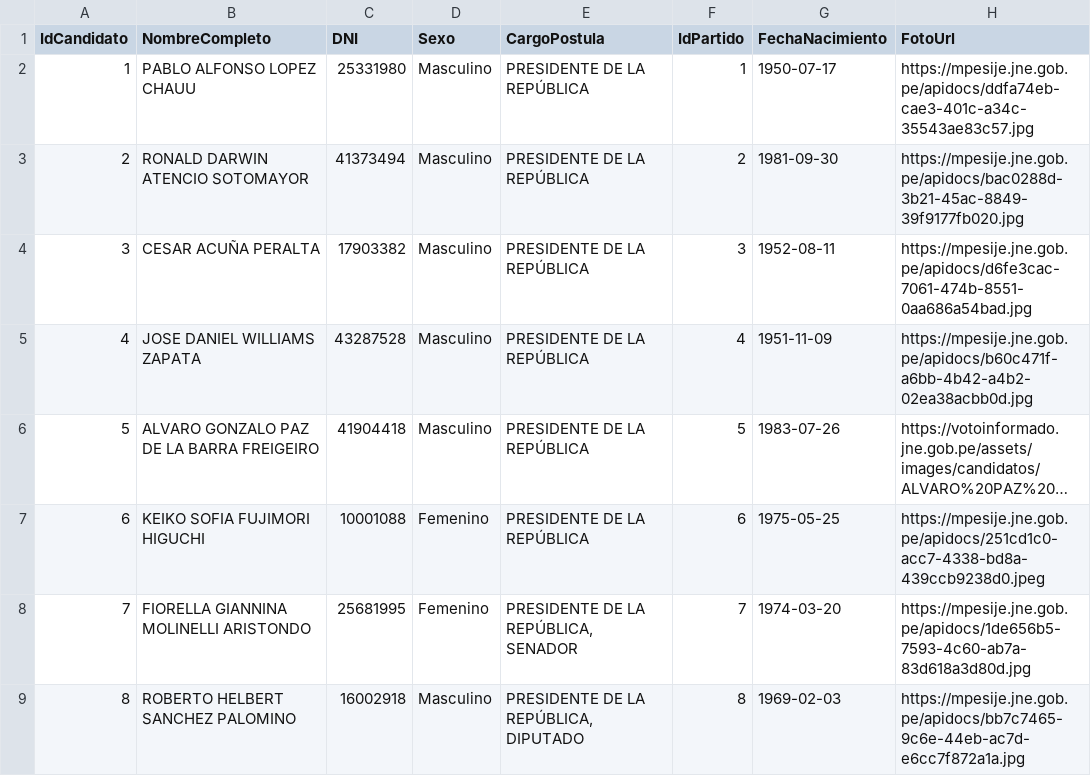
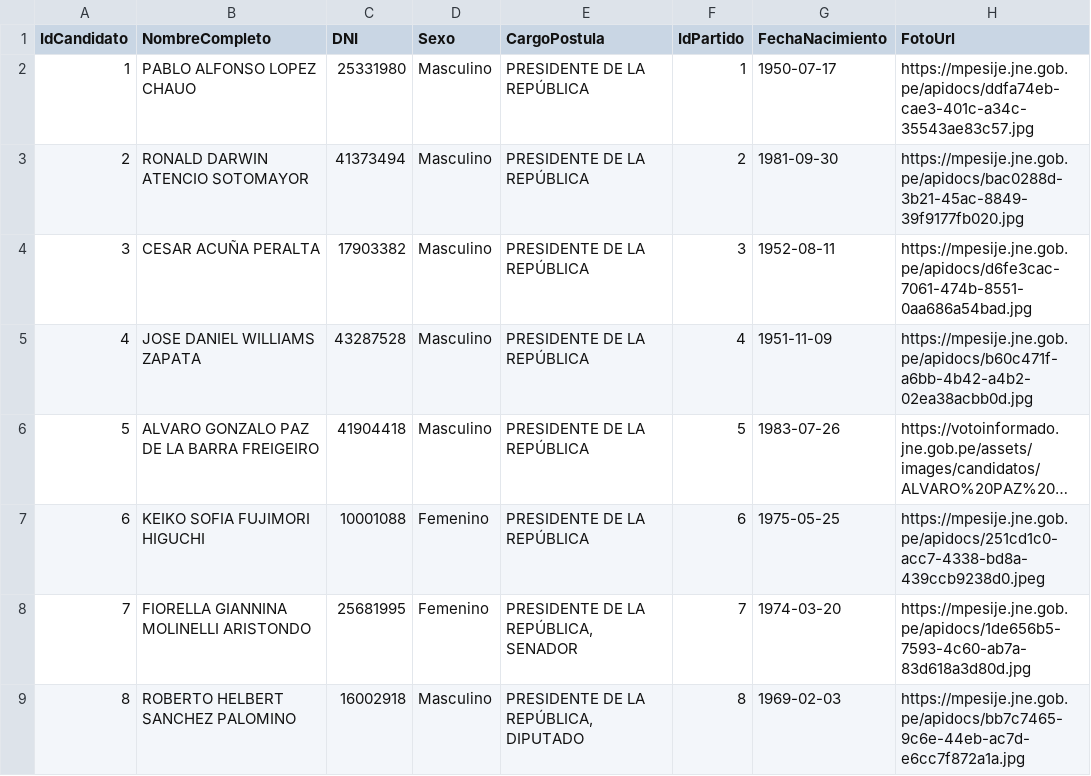
Before and after one commit to UPT-FAING-EPIS/PROYECTO_SI885_2026-II-U2_DASHBOARDELECTORAL, a CSV file: data/Candidato.csv, drawn as a sheet; only a part is shown; long unchanged cells end in ….

Commit message:
Update Candidato.csv

```diff
--- a/data/Candidato.csv
+++ b/data/Candidato.csv
@@ -1,3 +1,3 @@
 IdCandidato,NombreCompleto,DNI,Sexo,CargoPostula,IdPartido,FechaNacimiento,FotoUrl
-1,PABLO ALFONSO LOPEZ CHAUU,25331980,Masculino,PRESIDENTE DE LA REPÚBLICA,1,1950-07-17,https://mpesije.jne.gob.pe/apidocs/ddfa74eb-cae3-401c-a34c-35543ae83c57.jpg
+1,PABLO ALFONSO LOPEZ CHAUO,25331980,Masculino,PRESIDENTE DE LA REPÚBLICA,1,1950-07-17,https://mpesije.jne.gob.pe/apidocs/ddfa74eb-cae3-401c-a34c-35543ae83c57.jpg
 2,RONALD DARWIN ATENCIO SOTOMAYOR,41373494,Masculino,PRESIDENTE DE LA REPÚBLICA,2,1981-09-30,https://mpesije.jne.gob.pe/apidocs/bac0288d-3b21-45ac-8849-39f9177fb020.jpg
```
